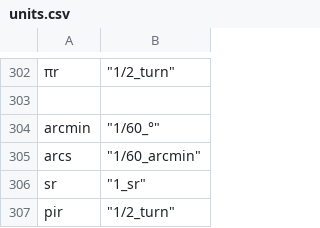
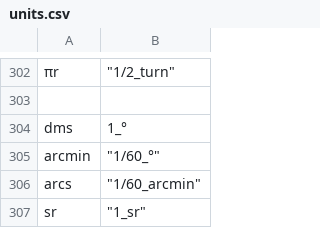
Before and after one commit to vkadlcik/DB48X-on-DM42, a CSV file: config/units.csv, drawn as a sheet; only a part is shown, gaps mark what is left out; the shorter side is filled out with more unchanged rows.

Commit message:
units: Add `dms` unit to angles menu
Add the `dms` unit to angles menu, with value "one degree" so that we
can convert between DMS and decimal degrees using the normal units
menu.

Fixes: #818

Signed-off-by: Christophe de Dinechin <christophe@dinechin.org>

```diff
--- a/config/units.csv
+++ b/config/units.csv
@@ -303,2 +303,3 @@
 
+"dms",  "1_°"
 "arcmin",	"1/60_°"
```
Also changed, not shown: 1 other file.
